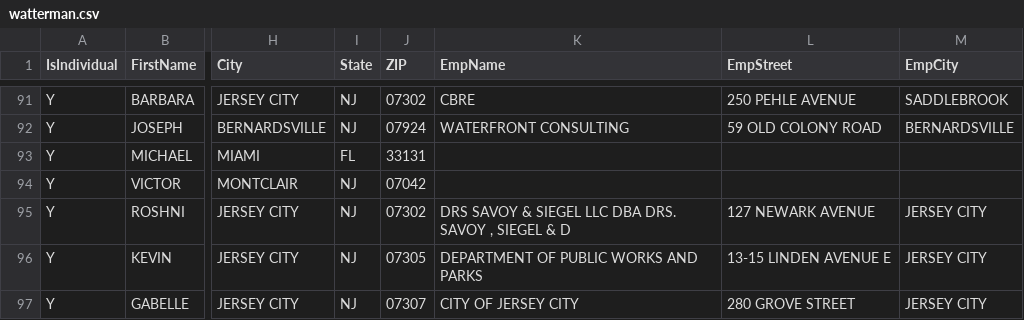
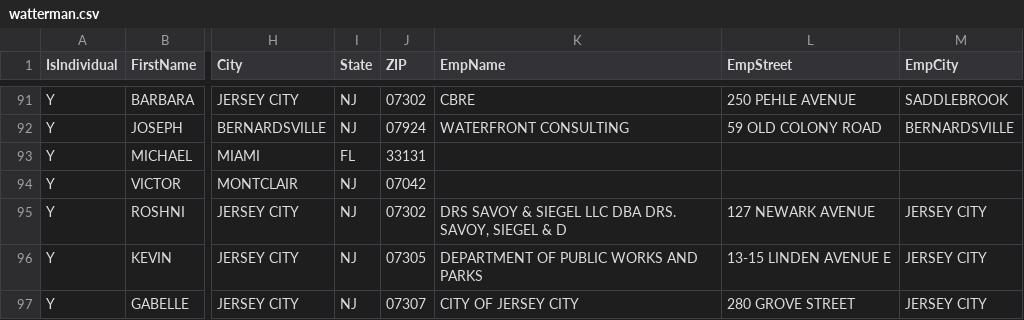
Before and after one commit to zalepa/jersey-city-2025-election-map, a CSV file: data/watterman.csv, drawn as a sheet; only a part is shown, gaps mark what is left out; the diff names each change by its address in the sheet, - before the commit and + after, or states it on an @@ line.

```diff
--- a/data/watterman.csv
+++ b/data/watterman.csv
-K95 (EmpName): …DBA DRS. SAVOY , SIEGEL &…
+K95 (EmpName): …DBA DRS. SAVOY, SIEGEL &…
```
Also changed, not shown: data/odea.csv, data/solomon.csv, 3 other files.
